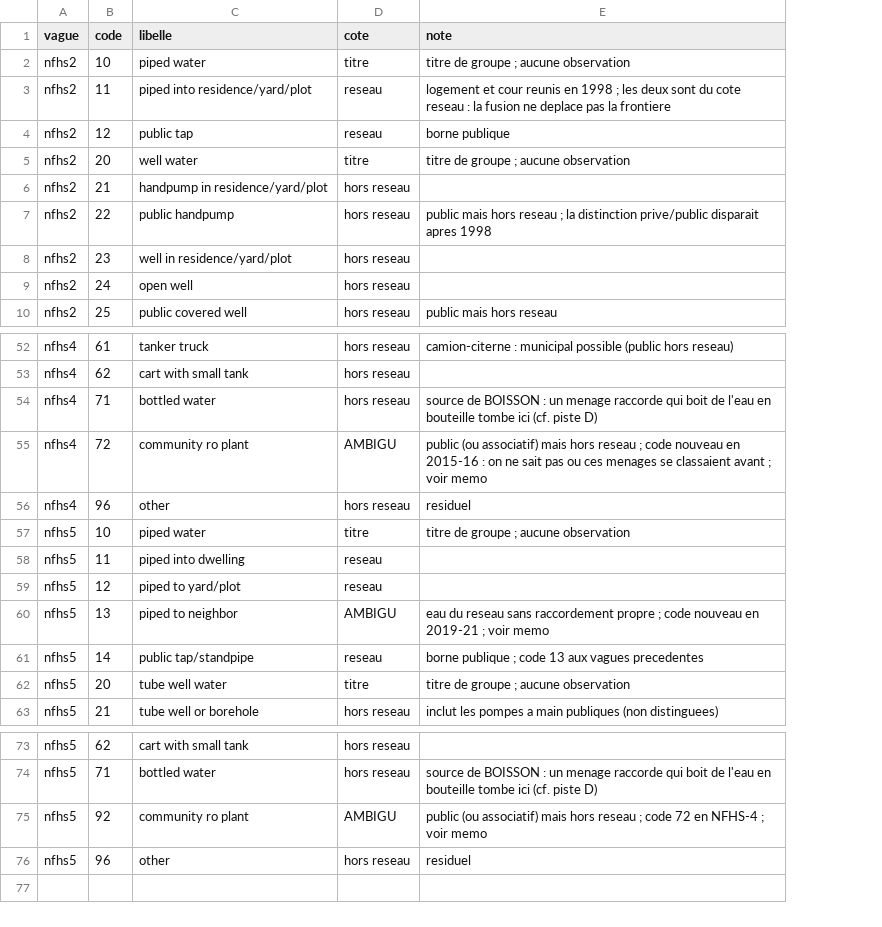
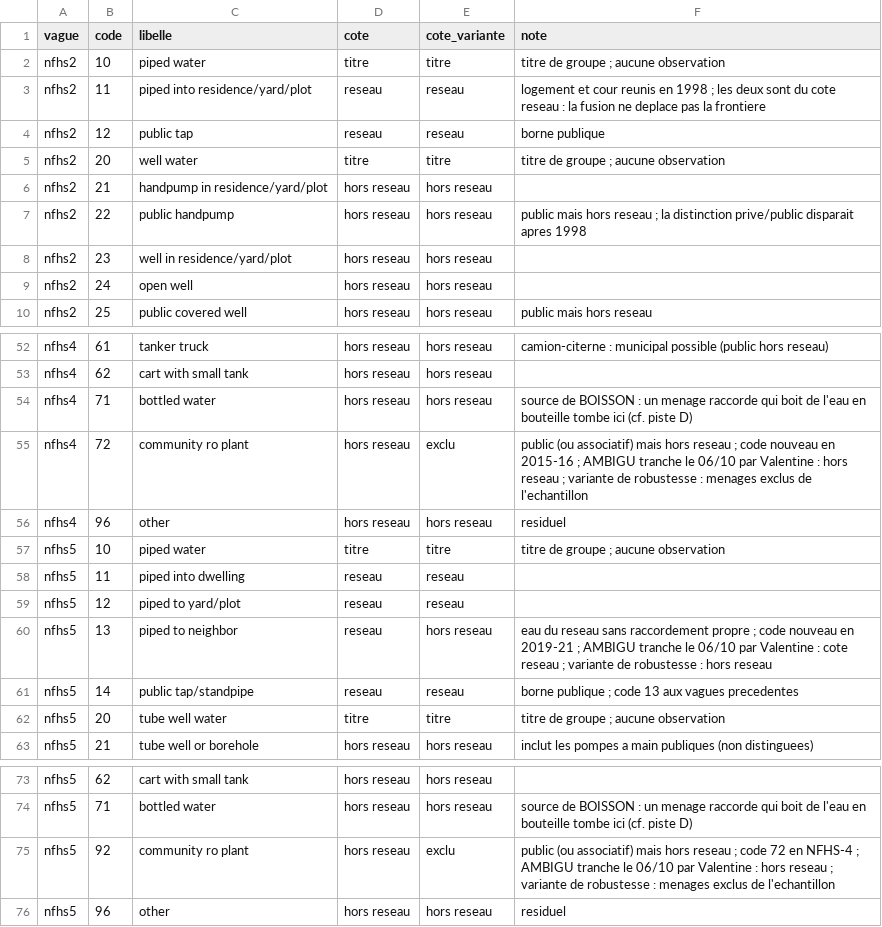
Before and after one commit to valoulabbe/water-trap, a CSV file: code/ref/piste_c_hv201_reseau.csv, drawn as a sheet; only a part is shown, gaps mark what is left out; addresses are those after the commit; the diff names each change by its address in the sheet, - before the commit and + after, or states it on an @@ line.

```diff
--- a/code/ref/piste_c_hv201_reseau.csv
+++ b/code/ref/piste_c_hv201_reseau.csv
+column E (cote_variante), rows 2-10: titre | reseau | reseau | titre | hors reseau | hors reseau | hors reseau | hors reseau | hors reseau; rows 52-63: hors reseau | hors reseau | hors reseau | exclu | hors reseau | titre | reseau | reseau | hors reseau | reseau | titre | hors reseau; rows 73-76: hors reseau | hors reseau | exclu | hors reseau
-D55 (cote): AMBIGU
+D55 (cote): hors reseau
-F55 (note): …en 2015-16 : on ne sait pas ou ces menages se classaient avant ; voir memo
+F55 (note): …en 2015-16 ; AMBIGU tranche le 06/10 par Valentine : hors reseau ; variante de robustesse : menages exclus de l'echantillon
-D60 (cote): AMBIGU
+D60 (cote): reseau
-F60 (note): …2019-21 ; voir memo
+F60 (note): …2019-21 ; AMBIGU tranche le 06/10 par Valentine : cote reseau ; variante de robustesse : hors reseau
-D75 (cote): AMBIGU
+D75 (cote): hors reseau
-F75 (note): …NFHS-4 ; voir memo
+F75 (note): …NFHS-4 ; AMBIGU tranche le 06/10 par Valentine : hors reseau ; variante de robustesse : menages exclus de l'echantillon
```
Also changed, not shown: 3 other files.
